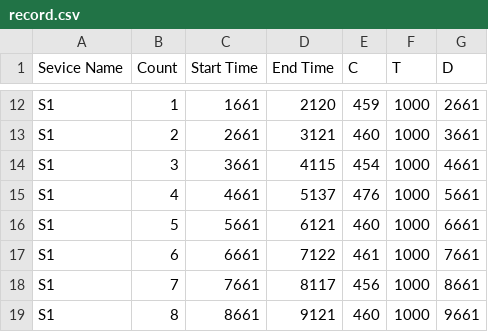
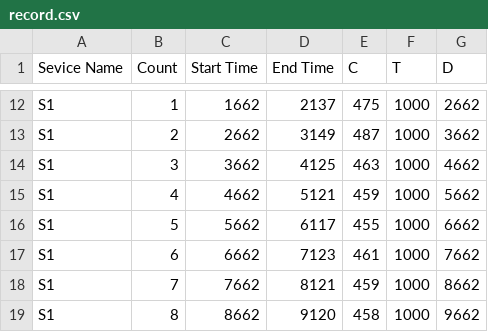
Before and after one commit to chwe3468/cu-ecen-5623-final-project, a CSV file: camera_socket/record.csv, drawn as a sheet; only a part is shown, gaps mark what is left out; the diff covers the shown part only; the diff names each change by its address in the sheet, - before the commit and + after, or states it on an @@ line.

```diff
--- a/camera_socket/record.csv
+++ b/camera_socket/record.csv
-C12 (Start Time): 1661
+C12 (Start Time): 1662
-D12 (End Time): 2120
+D12 (End Time): 2137
-E12 (C): 459
+E12 (C): 475
-G12 (D): 2661
+G12 (D): 2662
-C13 (Start Time): 2661
+C13 (Start Time): 2662
-D13 (End Time): 3121
+D13 (End Time): 3149
-E13 (C): 460
+E13 (C): 487
-G13 (D): 3661
+G13 (D): 3662
-C14 (Start Time): 3661
+C14 (Start Time): 3662
-D14 (End Time): 4115
+D14 (End Time): 4125
-E14 (C): 454
+E14 (C): 463
-G14 (D): 4661
+G14 (D): 4662
-C15 (Start Time): 4661
+C15 (Start Time): 4662
-D15 (End Time): 5137
+D15 (End Time): 5121
-E15 (C): 476
+E15 (C): 459
-G15 (D): 5661
+G15 (D): 5662
-C16 (Start Time): 5661
+C16 (Start Time): 5662
-D16 (End Time): 6121
+D16 (End Time): 6117
-E16 (C): 460
+E16 (C): 455
-G16 (D): 6661
+G16 (D): 6662
-C17 (Start Time): 6661
+C17 (Start Time): 6662
-D17 (End Time): 7122
+D17 (End Time): 7123
-G17 (D): 7661
+G17 (D): 7662
-C18 (Start Time): 7661
+C18 (Start Time): 7662
-D18 (End Time): 8117
+D18 (End Time): 8121
-E18 (C): 456
+E18 (C): 459
-G18 (D): 8661
+G18 (D): 8662
-C19 (Start Time): 8661
+C19 (Start Time): 8662
-D19 (End Time): 9121
+D19 (End Time): 9120
-E19 (C): 460
+E19 (C): 458
-G19 (D): 9661
+G19 (D): 9662
```
Also changed, not shown: 1 added row and 58 edited cells elsewhere in this file, 2 other files.
